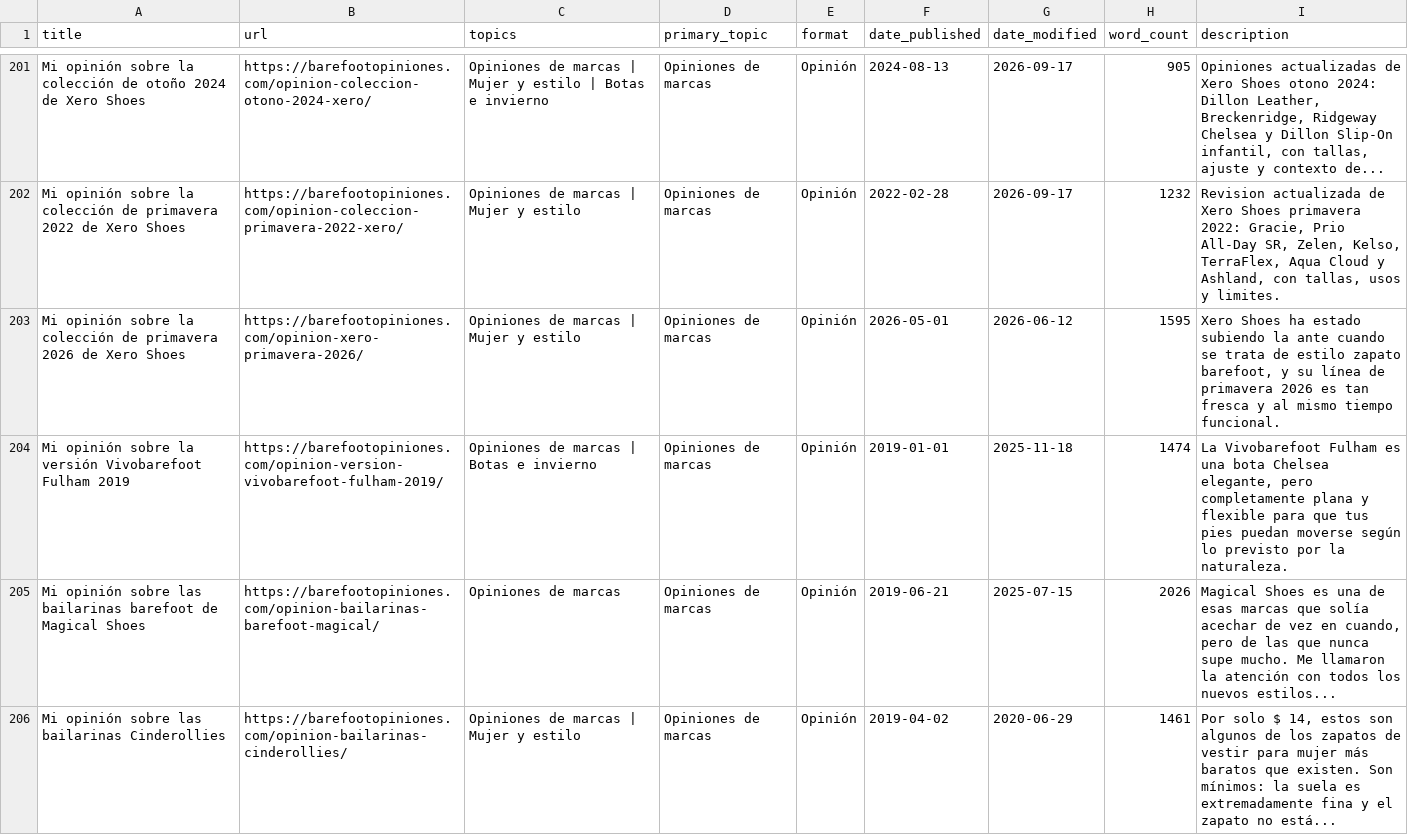
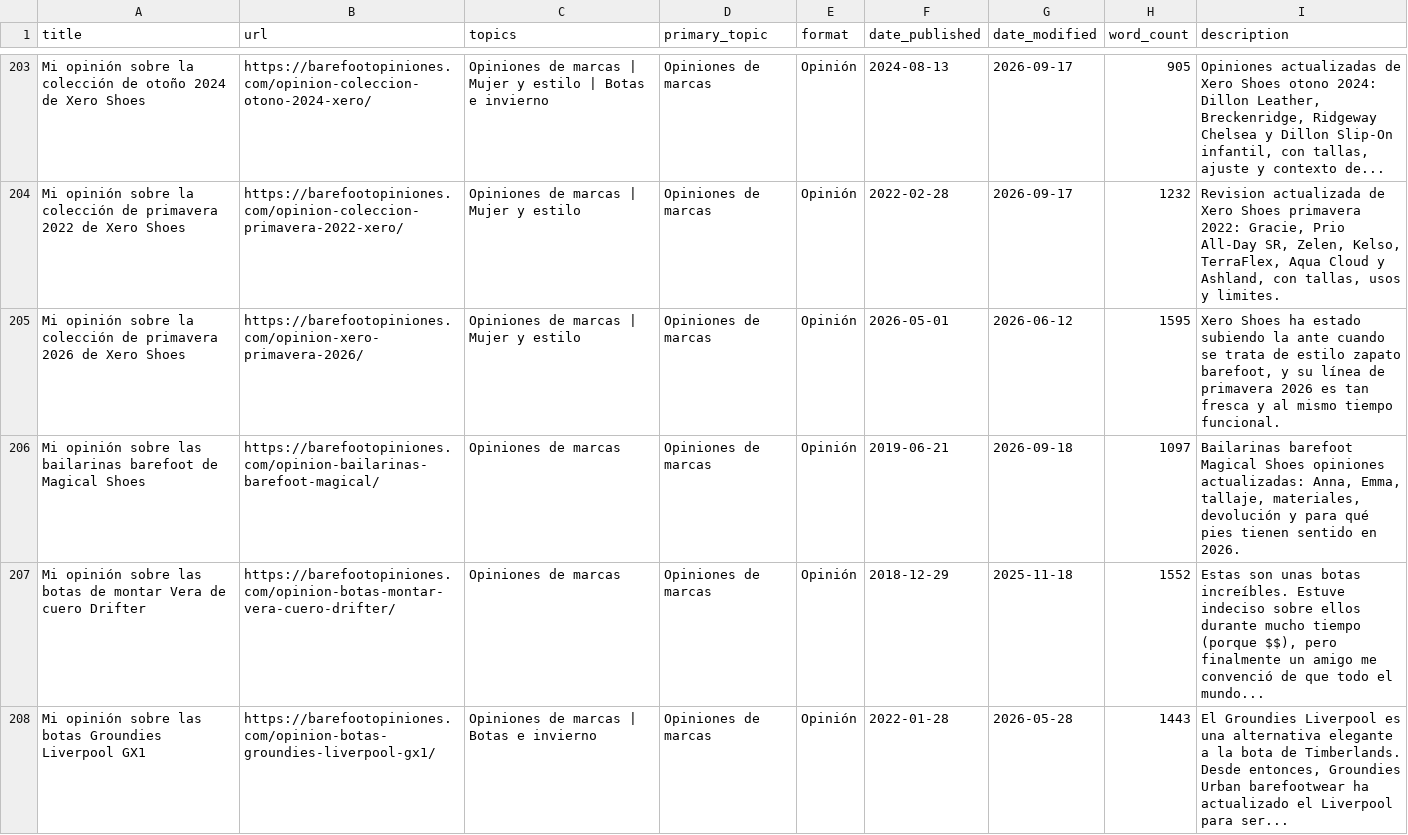
Before and after one commit to erikhsu70/barefootopiniones, a CSV file: CONTENT_INVENTORY.csv, drawn as a sheet; only a part is shown, gaps mark what is left out; the shorter side is filled out with more unchanged rows; the diff covers the shown part only.

Commit message:
Update five legacy barefoot flat reviews

```diff
--- a/CONTENT_INVENTORY.csv
+++ b/CONTENT_INVENTORY.csv
@@ -203,4 +205,2 @@
 "Mi opinión sobre la colección de primavera 2026 de Xero Shoes","https://barefootopiniones.com/opinion-xero-primavera-2026/","Opiniones de marcas | Mujer y estilo","Opiniones de marcas","Opinión","2026-05-01","2026-06-12","1595","Xero Shoes ha estado subiendo la ante cuando se trata de estilo zapato barefoot, y su línea de primavera 2026 es tan fresca y al mismo tiempo funcional."
-"Mi opinión sobre la versión Vivobarefoot Fulham 2019","https://barefootopiniones.com/opinion-version-vivobarefoot-fulham-2019/","Opiniones de marcas | Botas e invierno","Opiniones de marcas","Opinión","2019-01-01","2025-11-18","1474","La Vivobarefoot Fulham es una bota Chelsea elegante, pero completamente plana y flexible para que tus pies puedan moverse según lo previsto por la naturaleza."
-"Mi opinión sobre las bailarinas barefoot de Magical Shoes","https://barefootopiniones.com/opinion-bailarinas-barefoot-magical/","Opiniones de marcas","Opiniones de marcas","Opinión","2019-06-21","2025-07-15","2026","Magical Shoes es una de esas marcas que solía acechar de vez en cuando, pero de las que nunca supe mucho. Me llamaron la atención con todos los nuevos estilos..."
-"Mi opinión sobre las bailarinas Cinderollies","https://barefootopiniones.com/opinion-bailarinas-cinderollies/","Opiniones de marcas | Mujer y estilo","Opiniones de marcas","Opinión","2019-04-02","2020-06-29","1461","Por solo $ 14, estos son algunos de los zapatos de vestir para mujer más baratos que existen. Son mínimos: la suela es extremadamente fina y el zapato no está..."
+"Mi opinión sobre las bailarinas barefoot de Magical Shoes","https://barefootopiniones.com/opinion-bailarinas-barefoot-magical/","Opiniones de marcas","Opiniones de marcas","Opinión","2019-06-21","2026-09-18","1097","Bailarinas barefoot Magical Shoes opiniones actualizadas: Anna, Emma, tallaje, materiales, devolución y para qué pies tienen sentido en 2026."
```
Also changed, not shown: 4 added rows and 2 removed rows elsewhere in this file, 11 other files.
